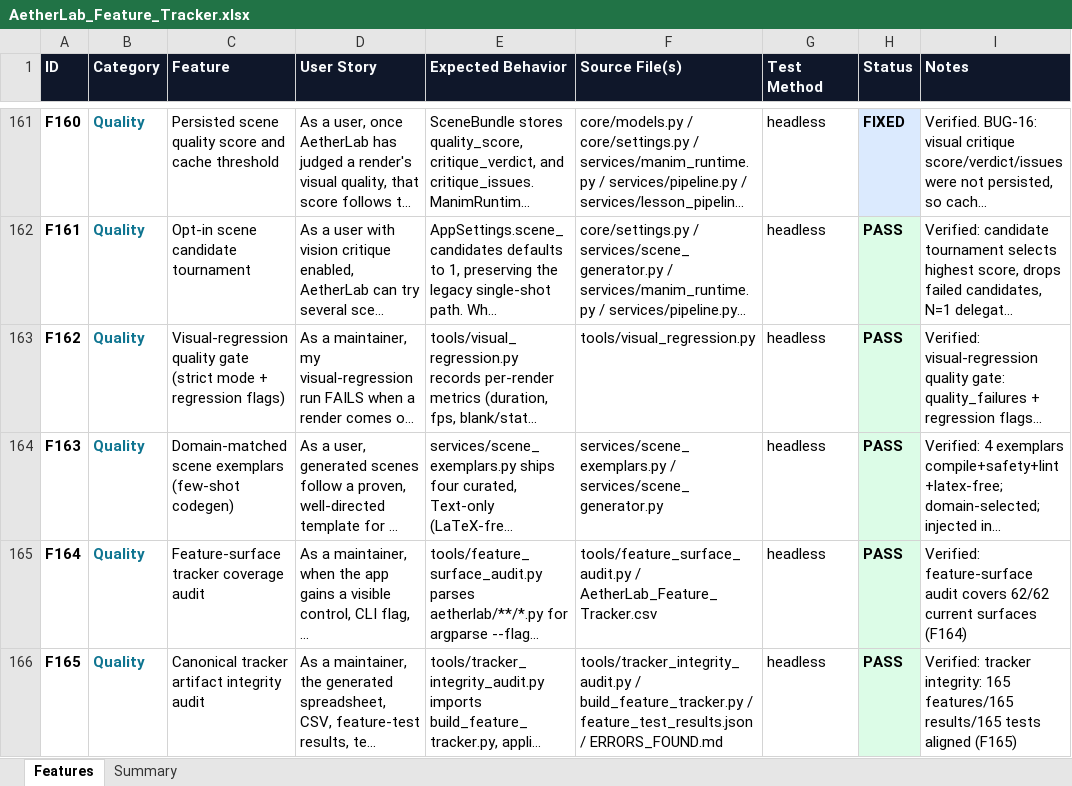
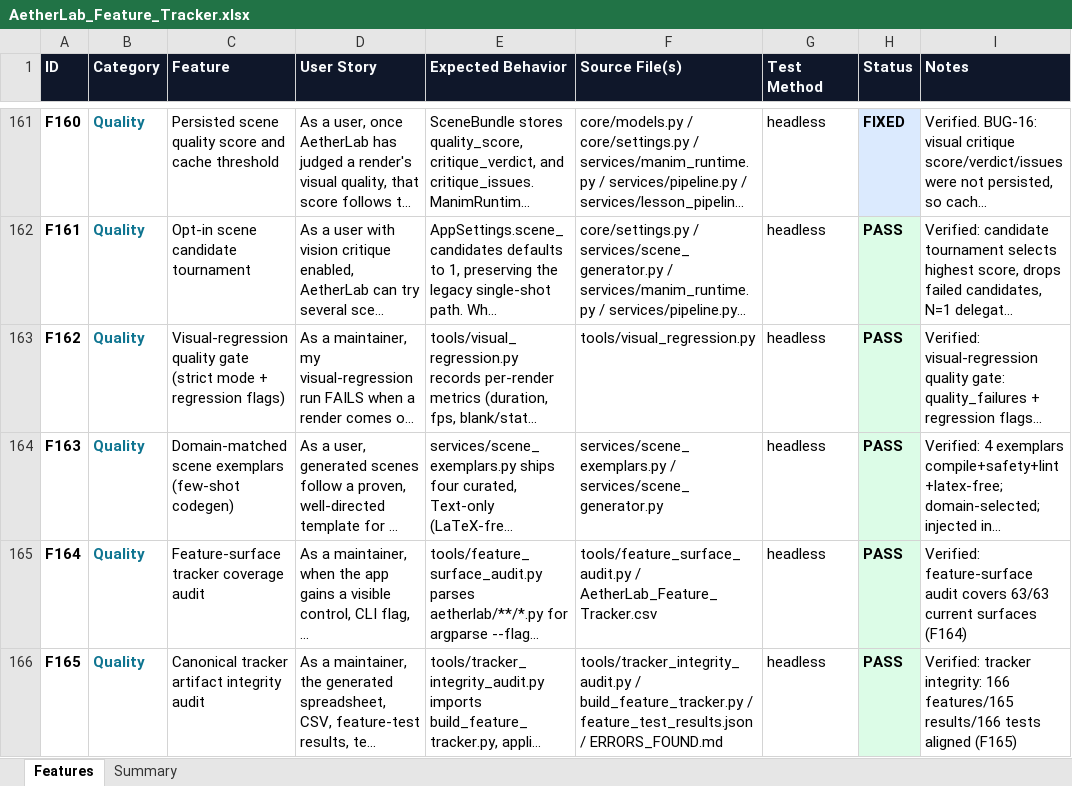
Before and after one commit to gopheriv/aetherlab, an Excel workbook: AetherLab_Feature_Tracker.xlsx, sheet Features, drawn as a sheet; only a part is shown, gaps mark what is left out; long unchanged cells end in …; values as stored, in another font and other column widths than the file's, no borders; the diff covers the shown part only; the diff names each change by its address in the sheet, - before the commit and + after, or states it on an @@ line.

```diff
--- a/AetherLab_Feature_Tracker.xlsx (sheet Features)
+++ b/AetherLab_Feature_Tracker.xlsx (sheet Features)
-I165 (Notes): …audit covers 62/62 current surfaces…
+I165 (Notes): …audit covers 63/63 current surfaces…
-I166 (Notes): …tracker integrity: 165 features/165 results/165 tests aligned…
+I166 (Notes): …tracker integrity: 166 features/165 results/166 tests aligned…
```
Also changed, not shown: 1 added row elsewhere in this sheet, sheet Summary, 8 other files.
